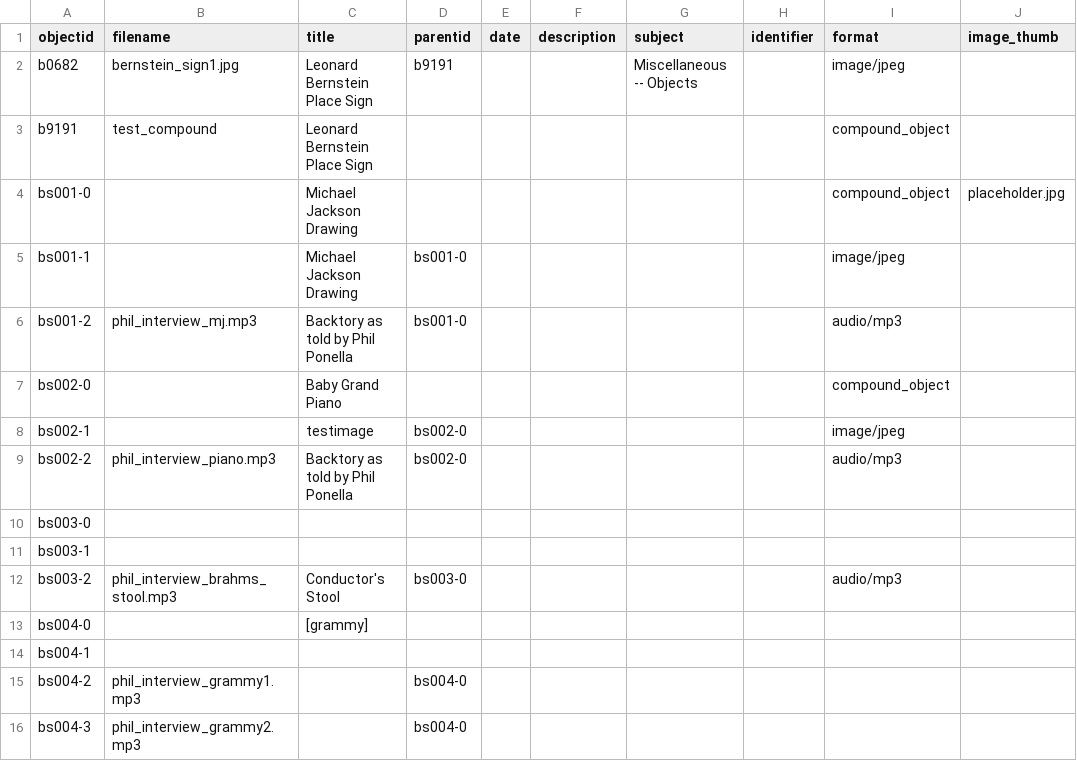
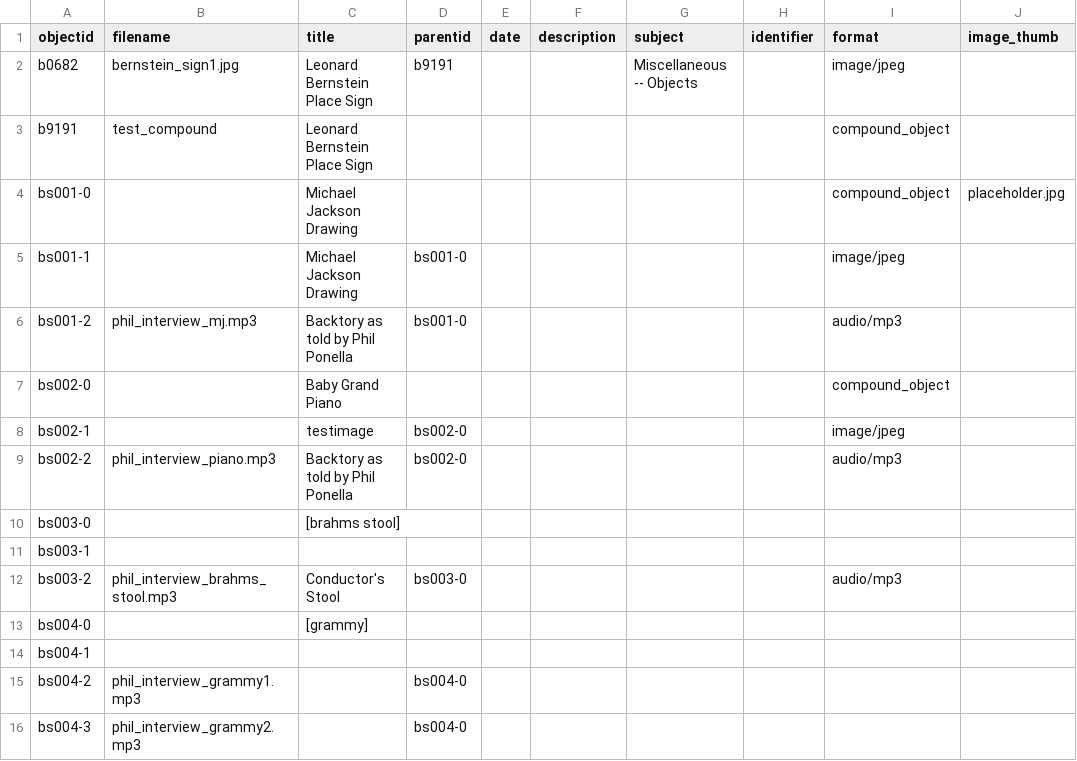
Before and after one commit to ricmarsh/bernsteins-stuff, a CSV file: _data/bernstein.csv, drawn as a sheet.

Commit message:
Add files via upload

```diff
--- a/_data/bernstein.csv
+++ b/_data/bernstein.csv
@@ -9,3 +9,3 @@ bs002-1,,testimage,bs002-0,,,,,image/jpeg,
 bs002-2,phil_interview_piano.mp3,Backtory as told by Phil Ponella,bs002-0,,,,,audio/mp3,
-bs003-0,,,,,,,,,
+bs003-0,,[brahms stool],,,,,,,
 bs003-1,,,,,,,,,
```
